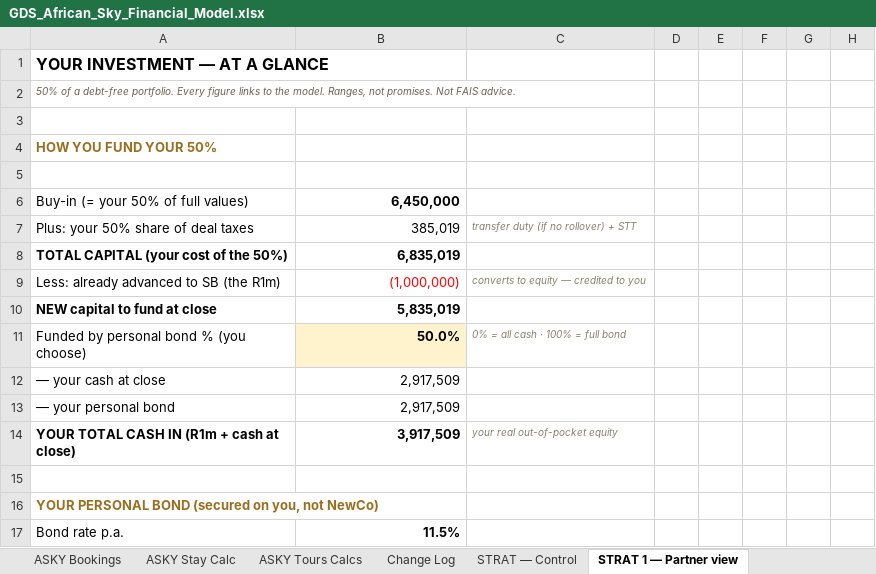
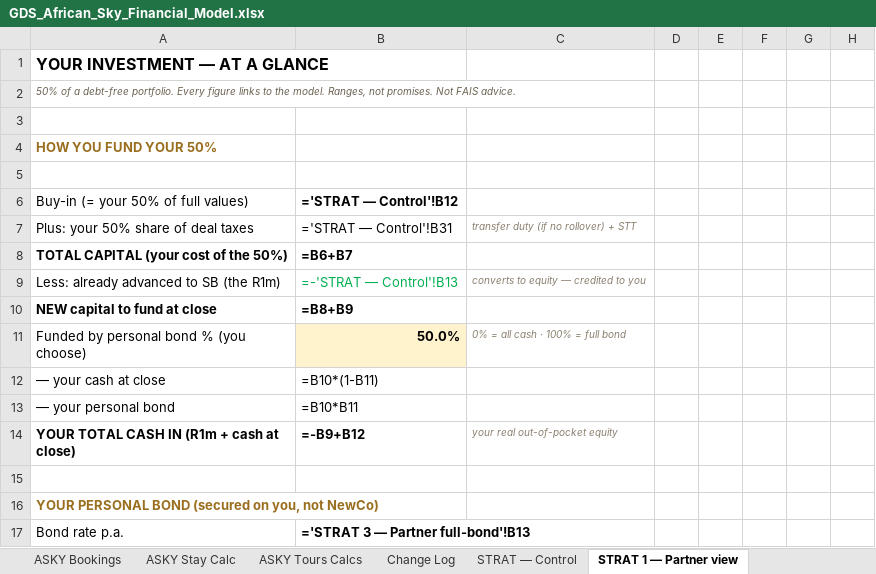
Before and after one commit to dreyer10-crypto/newco-investor-room, an Excel workbook: GDS_African_Sky_Financial_Model.xlsx, sheet STRAT 1 — Partner view, drawn as a sheet; only a part is shown; values as stored, in another font and other column widths than the file's, no borders; formulas without a stored value are shown as written; the diff covers the shown part only; the diff names each change by its address in the sheet, - before the commit and + after, or states it on an @@ line.

```diff
--- a/GDS_African_Sky_Financial_Model.xlsx (sheet STRAT 1 — Partner view)
+++ b/GDS_African_Sky_Financial_Model.xlsx (sheet STRAT 1 — Partner view)
-B6: 6,450,000
+B6: ='STRAT — Control'!B12
-B7 (='STRAT — Control'!B12): 385,019
+B7 (='STRAT — Control'!B12): ='STRAT — Control'!B31
-B8 (='STRAT — Control'!B12): 6,835,019
+B8 (='STRAT — Control'!B12): =B6+B7
-B9 (='STRAT — Control'!B12): (1,000,000)
+B9 (='STRAT — Control'!B12): =-'STRAT — Control'!B13
-B9 text colour: #FF0000
+B9 text colour: #00B050
-B10 (='STRAT — Control'!B12): 5,835,019
+B10 (='STRAT — Control'!B12): =B8+B9
-B12 (='STRAT — Control'!B12): 2,917,509
+B12 (='STRAT — Control'!B12): =B10*(1-B11)
-B13 (='STRAT — Control'!B12): 2,917,509
+B13 (='STRAT — Control'!B12): =B10*B11
-B14 (='STRAT — Control'!B12): 3,917,509
+B14 (='STRAT — Control'!B12): =-B9+B12
-B17 (='STRAT — Control'!B12): 11.5%
+B17 (='STRAT — Control'!B12): ='STRAT 3 — Partner full-bond'!B13
```
Also changed, not shown: 112 edited cells and cell formats elsewhere in this sheet, sheet INV - 3-Statement Model, sheet INV - Sensitivity Risks, sheet African Sky P&L, sheet Portfolio NewCo, sheet STRAT — Compare, sheet INV - Property KPIs, 17 more sheets, other sheet tabs, hidden cells.
